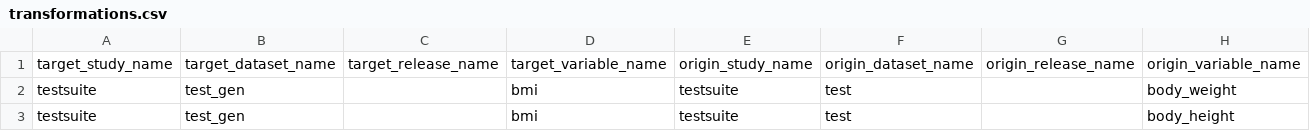
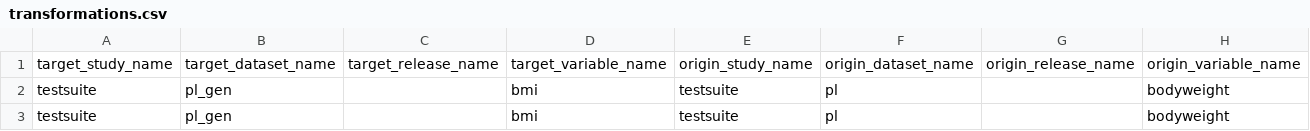
Before and after one commit to ddionrails/testsuite, a CSV file: ddionrails/transformations.csv, drawn as a sheet.

Commit message:
Add clean.sh and fix transformations

```diff
--- a/ddionrails/transformations.csv
+++ b/ddionrails/transformations.csv
@@ -1,3 +1,3 @@
 target_study_name,target_dataset_name,target_release_name,target_variable_name,origin_study_name,origin_dataset_name,origin_release_name,origin_variable_name
-testsuite,test_gen,,bmi,testsuite,test,,body_weight
-testsuite,test_gen,,bmi,testsuite,test,,body_height
+testsuite,pl_gen,,bmi,testsuite,pl,,bodyweight
+testsuite,pl_gen,,bmi,testsuite,pl,,bodyweight
```
Also changed, not shown: 1 other file.
